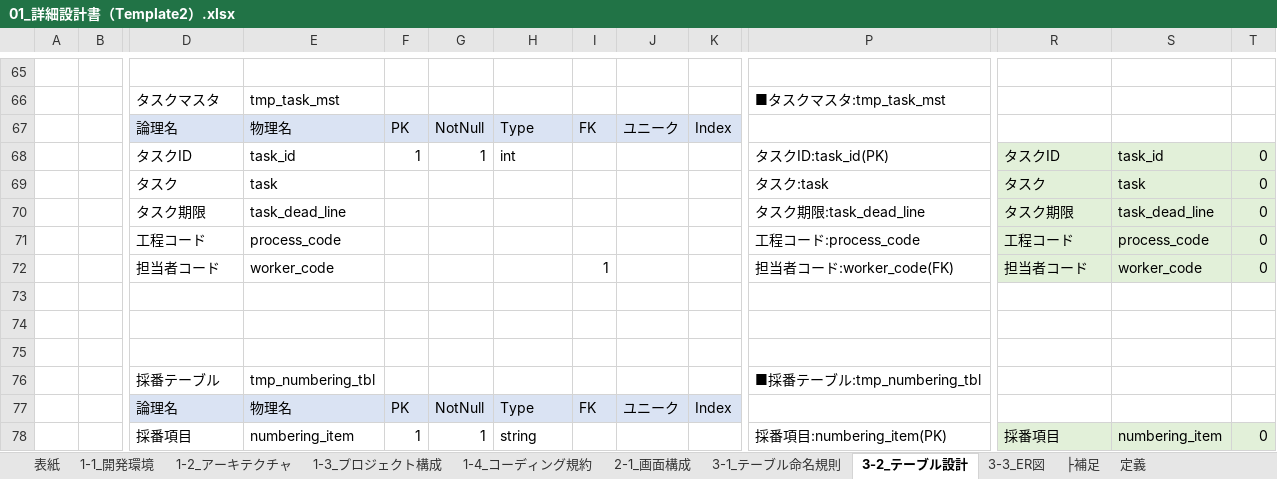
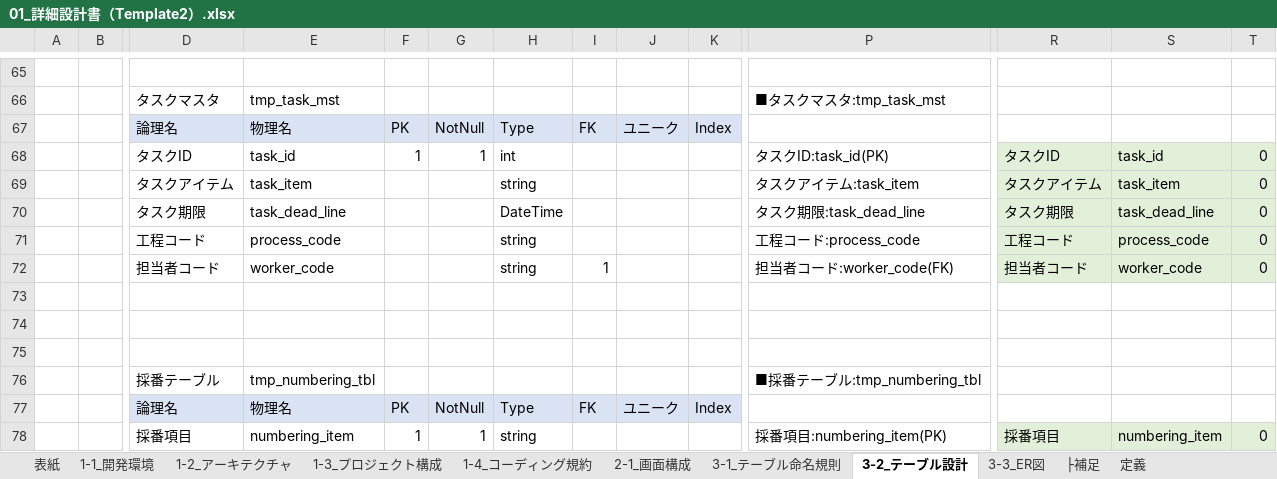
Before and after one commit to atman-33/template2-cs, an Excel workbook: Documents/01_詳細設計書（Template2）.xlsx, sheet 3-2_テーブル設計, drawn as a sheet; only a part is shown, gaps mark what is left out; values as stored, in another font and other column widths than the file's, no borders; conditional formats and table styles not drawn; removed rows and columns are numbered as before the commit, all else as after; rows hold the shown columns only; the diff names each change by its address in the sheet, - before the commit and + after, or states it on an @@ line.

```diff
--- a/Documents/01_詳細設計書（Template2）.xlsx (sheet 3-2_テーブル設計)
+++ b/Documents/01_詳細設計書（Template2）.xlsx (sheet 3-2_テーブル設計)
-row 69:  |  | タスク | task |  |  |  |  |  |  | タスク:task | タスク | task | 0
+row 69:  |  | タスクアイテム | task_item |  |  | string |  |  |  | タスクアイテム:task_item | タスクアイテム | task_item | 0
-H70: (empty)
+H70: DateTime
-H71:H72: (empty)
+H71:H72: string
```
Also changed, not shown: sheet 2-1_画面構成, sheet 定義, charts or pictures, Documents/02_コード生成支援ツール_ver1.1.5（Template2）.xlsm, 14 other files.
